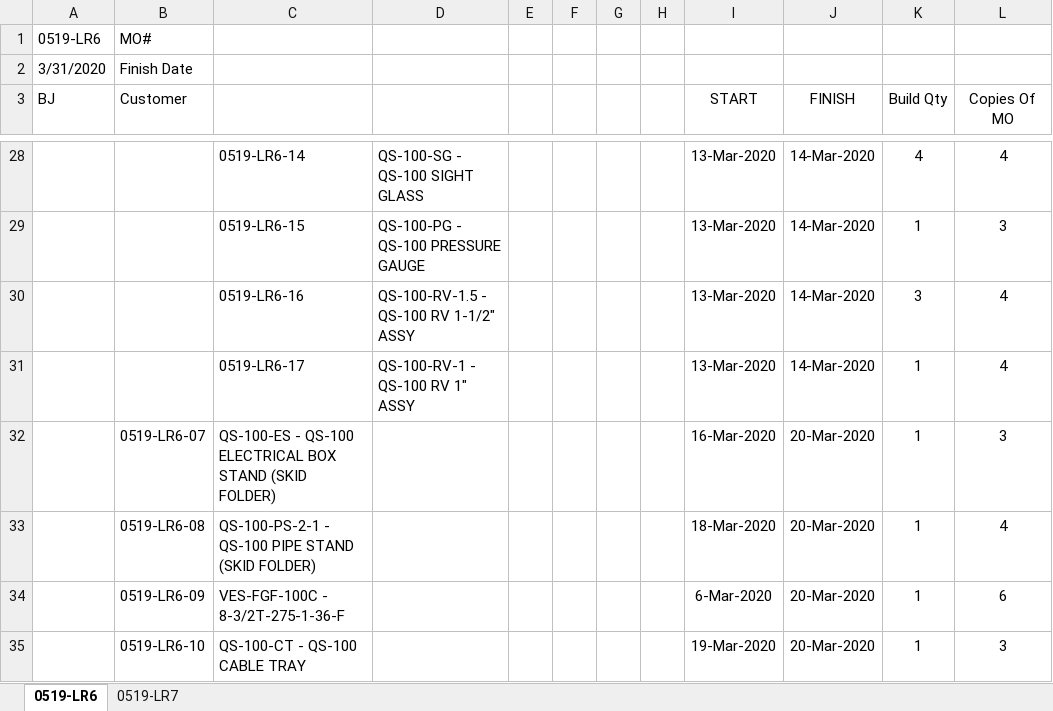
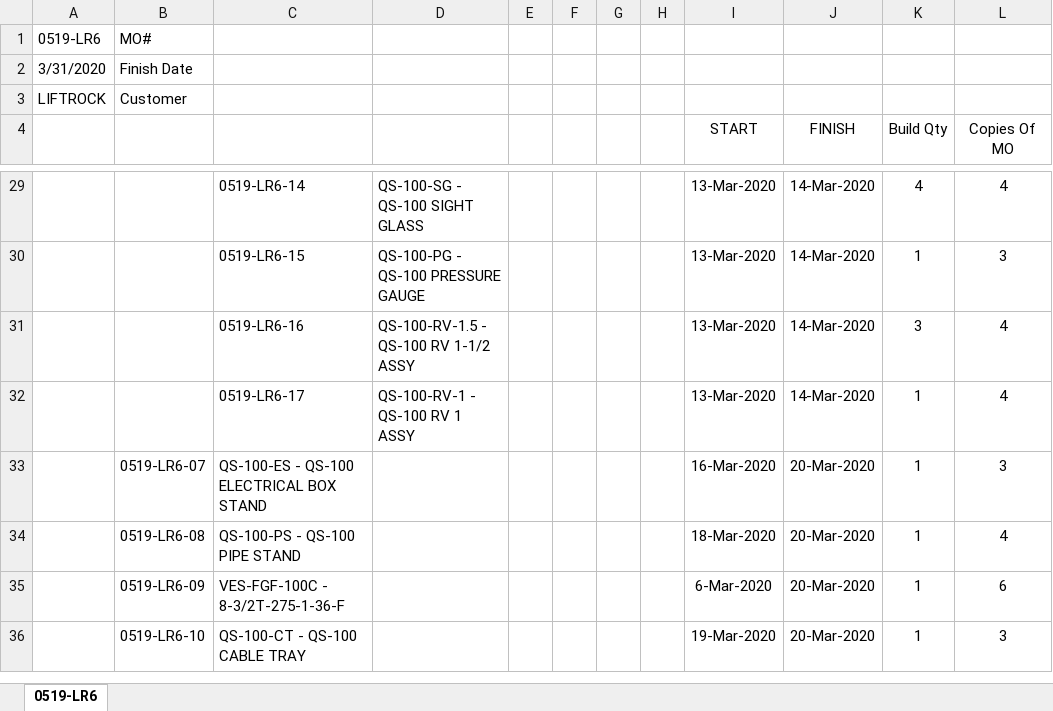
Before and after one commit to JLeePC/release_mo, an Excel workbook: QS-100 MASTER SCHEDULE.xlsx, sheet 0519-LR6, drawn as a sheet; only a part is shown, gaps mark what is left out; values as stored, in another font and other column widths than the file's, no borders; charts and pictures not drawn; addresses are those after the commit; rows hold the shown columns only; the diff covers the shown part only; the diff names each change by its address in the sheet, - before the commit and + after, or states it on an @@ line.

```diff
--- a/QS-100 MASTER SCHEDULE.xlsx (sheet 0519-LR6)
+++ b/QS-100 MASTER SCHEDULE.xlsx (sheet 0519-LR6)
-sheet tab: 0519-LR7
+row 3: LIFTROCK | Customer
-A4: BJ
+A4: (empty)
-B4: Customer
+B4: (empty)
-D31: QS-100-RV-1.5 - QS-100 RV 1-1/2" ASSY
+D31: QS-100-RV-1.5 - QS-100 RV 1-1/2 ASSY
-D32: QS-100-RV-1 - QS-100 RV 1" ASSY
+D32: QS-100-RV-1 - QS-100 RV 1 ASSY
-C33: …BOX STAND (SKID FOLDER)
+C33: …BOX STAND
-C34: QS-100-PS-2-1 - QS-100 PIPE STAND (SKID FOLDER)
+C34: QS-100-PS - QS-100 PIPE STAND
```
Also changed, not shown: 19 edited cells elsewhere in this sheet, formulas that keep their value, charts or pictures, 3 other files.
